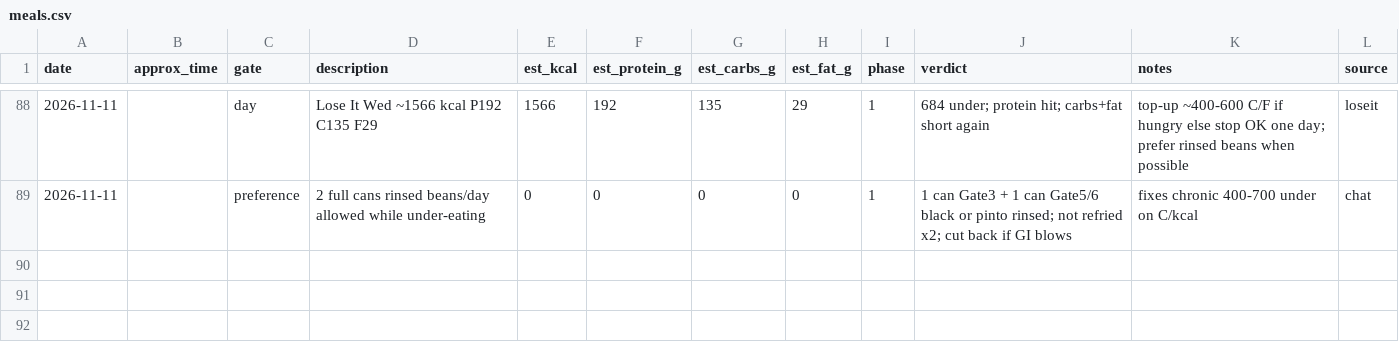
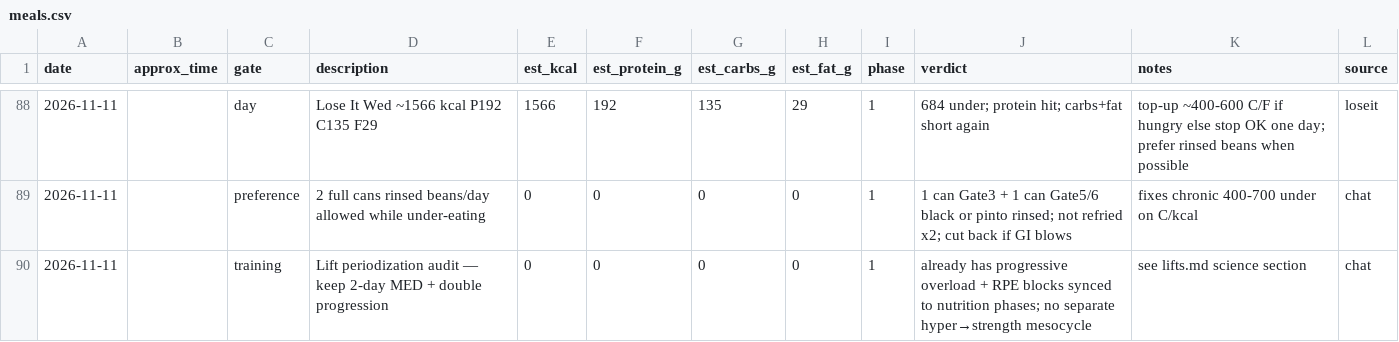
Before and after one commit to kay-rey/athlete-os, a CSV file: journal/meals.csv, drawn as a sheet; only a part is shown, gaps mark what is left out.

```diff
--- a/journal/meals.csv
+++ b/journal/meals.csv
@@ -89 +89,2 @@ date,approx_time,gate,description,est_kcal,est_protein_g,est_carbs_g,est_fat_g,p
 2026-11-11,,preference,2 full cans rinsed beans/day allowed while under-eating,0,0,0,0,1,1 can Gate3 + 1 can Gate5/6 black or pinto rinsed; not refried x2; cut back if GI blows,fixes chronic 400-700 under on C/kcal,chat
+2026-11-11,,training,Lift periodization audit — keep 2-day MED + double progression,0,0,0,0,1,already has progressive overload + RPE blocks synced to nutrition phases; no separate hyper→strength mesocycle,see lifts.md science section,chat
```
Also changed, not shown: 1 other file.
